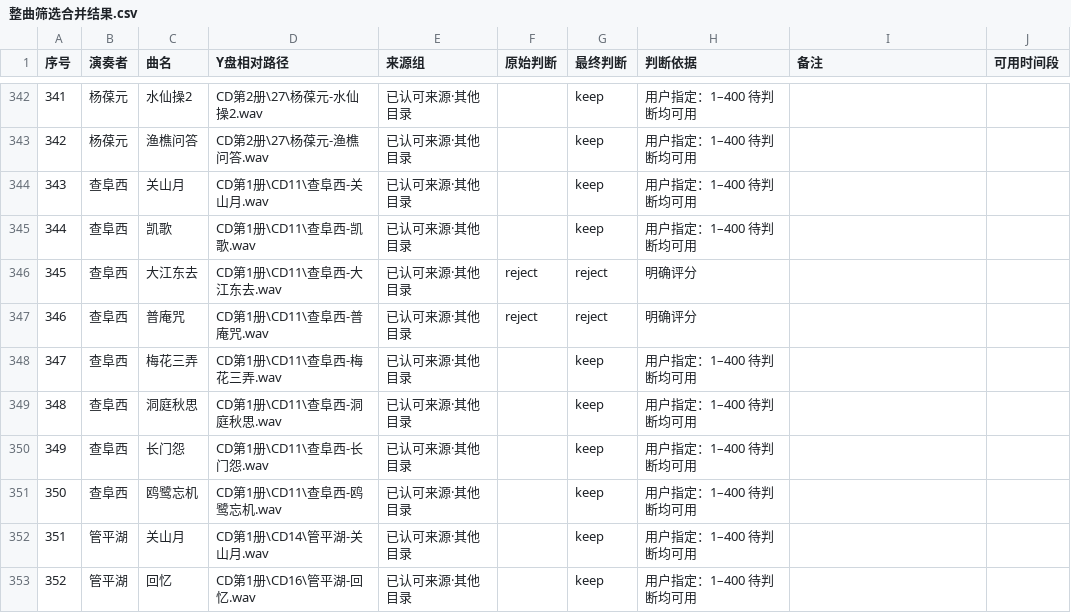
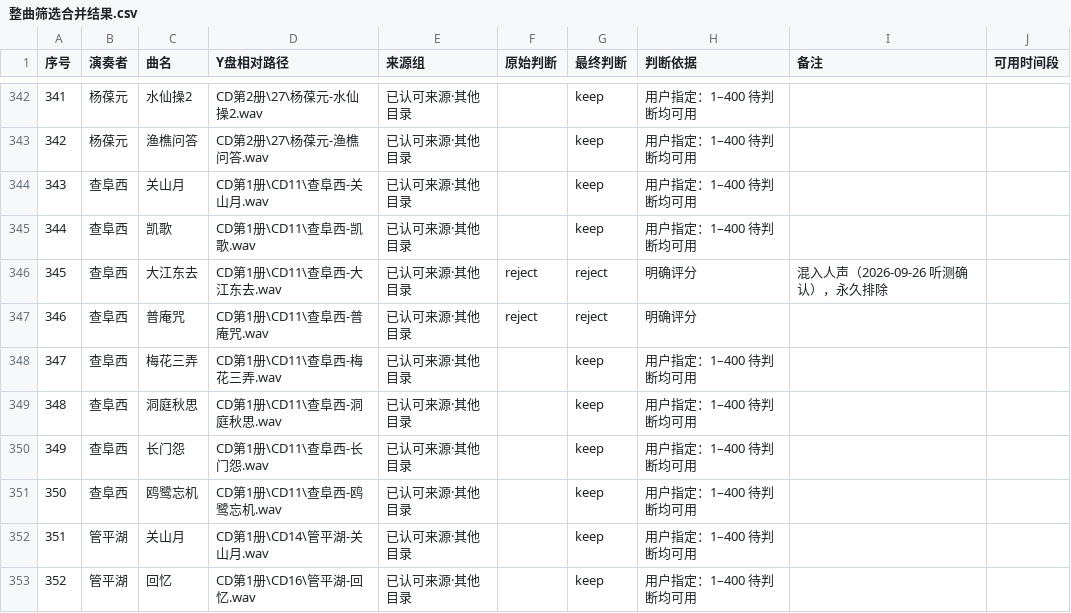
Before and after one commit to HuanchenCai/guqin-generation, a CSV file: outputs/古琴整曲筛选/整曲筛选合并结果.csv, drawn as a sheet; only a part is shown, gaps mark what is left out.

Commit message:
永久排除查阜西《大江东去》（混入人声），评估开头改用程独清《归去来辞》

```diff
--- a/outputs/古琴整曲筛选/整曲筛选合并结果.csv
+++ b/outputs/古琴整曲筛选/整曲筛选合并结果.csv
@@ -345,3 +345,3 @@
 344,查阜西,凯歌,CD第1册\CD11\查阜西-凯歌.wav,已认可来源·其他目录,,keep,用户指定：1–400 待判断均可用,,
-345,查阜西,大江东去,CD第1册\CD11\查阜西-大江东去.wav,已认可来源·其他目录,reject,reject,明确评分,,
+345,查阜西,大江东去,CD第1册\CD11\查阜西-大江东去.wav,已认可来源·其他目录,reject,reject,明确评分,混入人声（2026-09-26 听测确认），永久排除,
 346,查阜西,普庵咒,CD第1册\CD11\查阜西-普庵咒.wav,已认可来源·其他目录,reject,reject,明确评分,,
```
Also changed, not shown: 2 other files.
